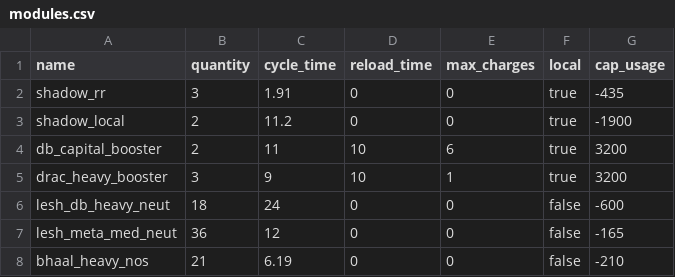
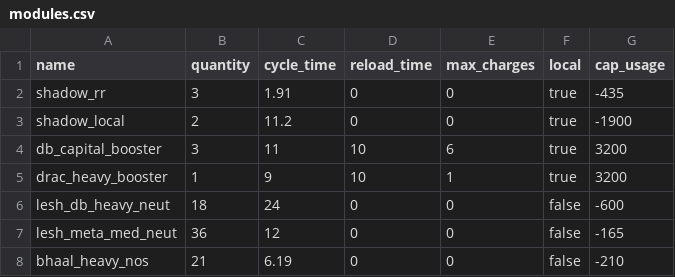
Before and after one commit to jonwessels/CapacitorSimulator, a CSV file: CapacitorSimulator/modules.csv, drawn as a sheet.

```diff
--- a/CapacitorSimulator/modules.csv
+++ b/CapacitorSimulator/modules.csv
@@ -3,4 +3,4 @@ shadow_rr,3,1.91,0,0,true,-435
 shadow_local,2,11.2,0,0,true,-1900
-db_capital_booster,2,11,10,6,true,3200
-drac_heavy_booster,3,9,10,1,true,3200
+db_capital_booster,3,11,10,6,true,3200
+drac_heavy_booster,1,9,10,1,true,3200
 lesh_db_heavy_neut,18,24,0,0,false,-600
```
Also changed, not shown: 4 other files.
